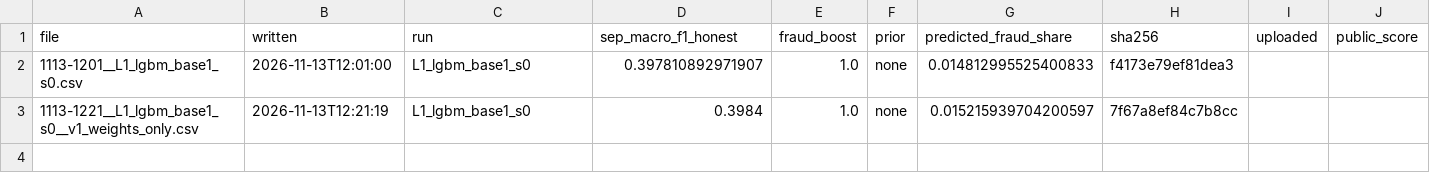
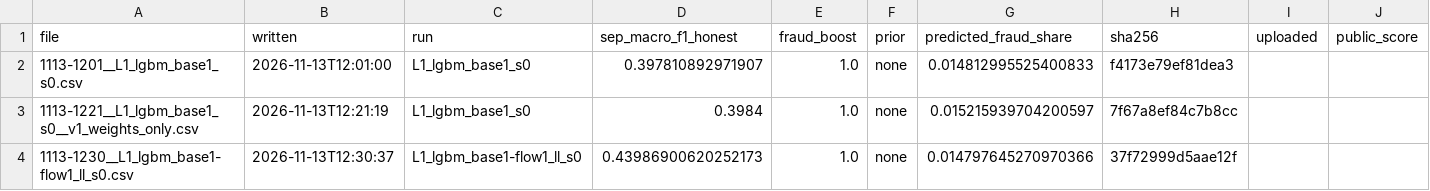
Before and after one commit to Gauravtiwari31/mlgw-2026, a CSV file: submissions/INDEX.csv, drawn as a sheet; the diff names each change by its address in the sheet, - before the commit and + after, or states it on an @@ line.

Commit message:
Log-loss early stopping: base + flow 0.4399 Sep after post-processing (was 0.4335)
New best submission 1113-1230__L1_lgbm_base1-flow1_ll_s0.csv. STATUS asks L2 to use the
same stopping settings.

```diff
--- a/submissions/INDEX.csv
+++ b/submissions/INDEX.csv
+row 4: 1113-1230__L1_lgbm_base1-flow1_ll_s0.csv | 2026-11-13T12:30:37 | L1_lgbm_base1-flow1_ll_s0 | 0.43986900620252173 | 1.0 | none | 0.014797645270970366 | 37f72999d5aae12f
```
Also changed, not shown: 5 other files.
